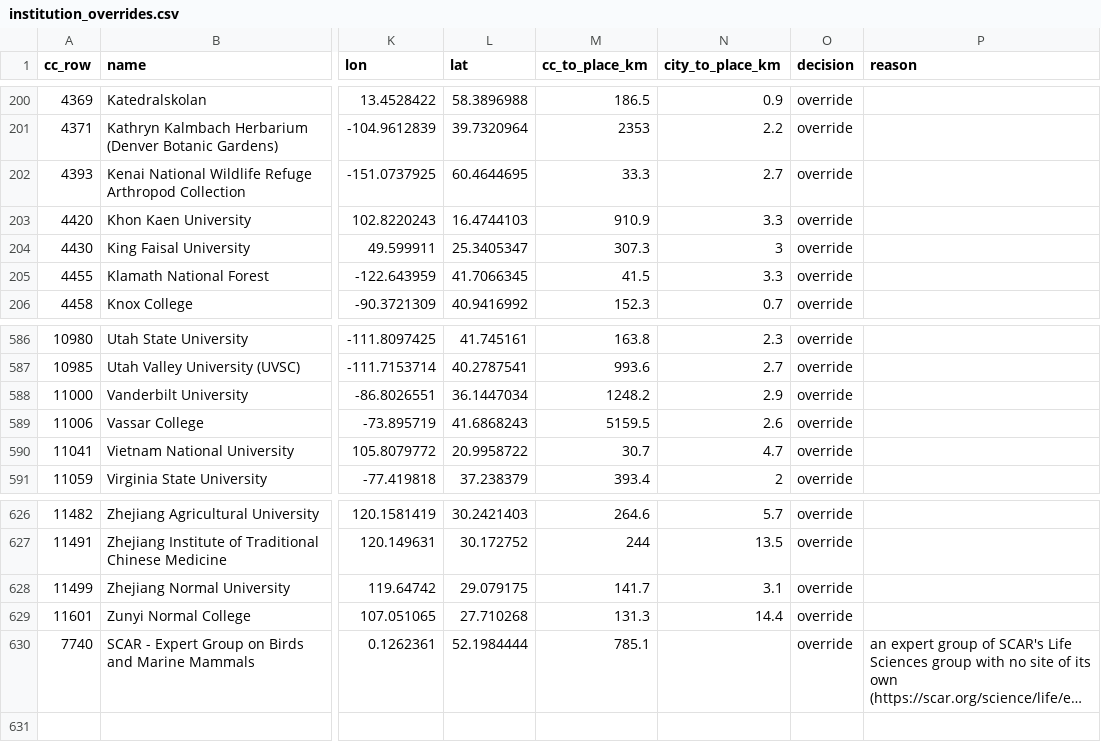
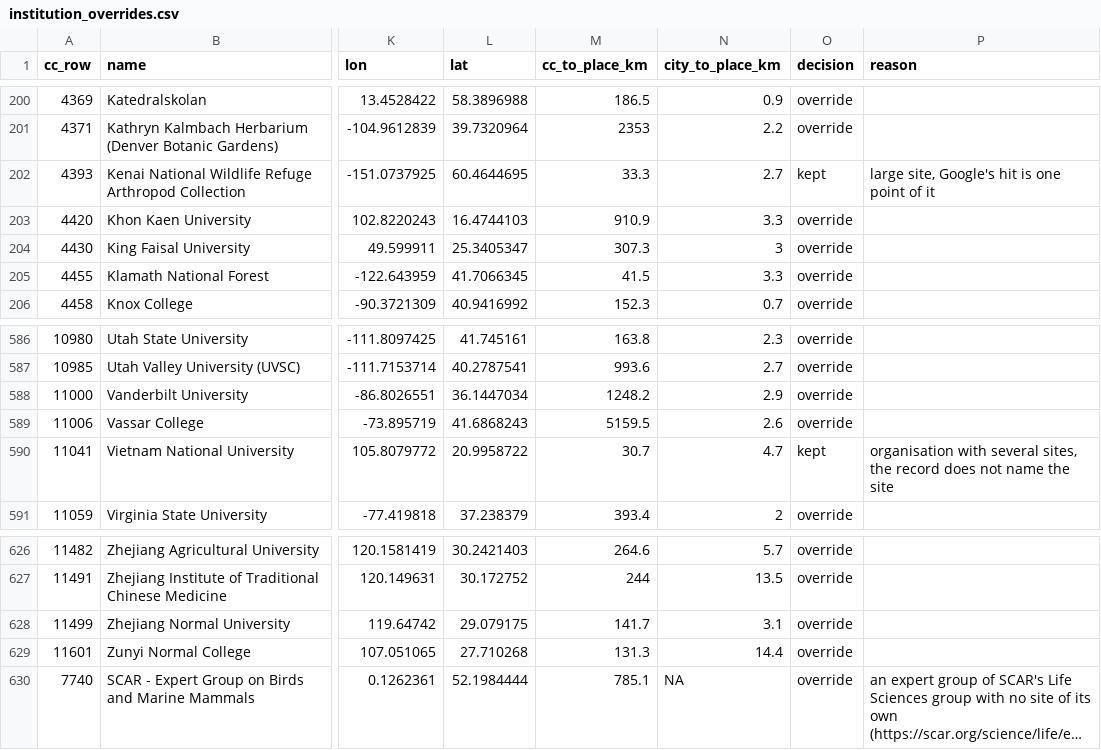
Before and after one commit to gcol33/OccurrenceCleaner, a CSV file: data-raw/institution_overrides.csv, drawn as a sheet; only a part is shown, gaps mark what is left out; long unchanged cells end in …; the diff names each change by its address in the sheet, - before the commit and + after, or states it on an @@ line.

```diff
--- a/data-raw/institution_overrides.csv
+++ b/data-raw/institution_overrides.csv
-O202 (decision): override
+O202 (decision): kept
-P202 (reason): (empty)
+P202 (reason): large site, Google's hit is one point of it
-O590 (decision): override
+O590 (decision): kept
-P590 (reason): (empty)
+P590 (reason): organisation with several sites, the record does not name the site
-N630 (city_to_place_km): (empty)
+N630 (city_to_place_km): NA
```
Also changed, not shown: 29 other files.
